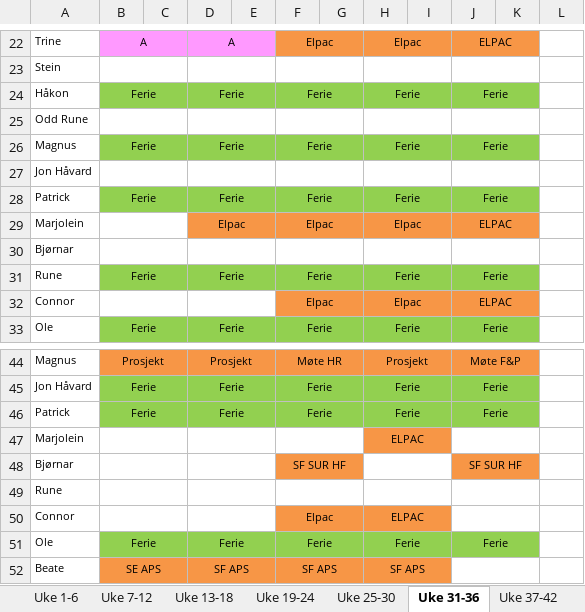
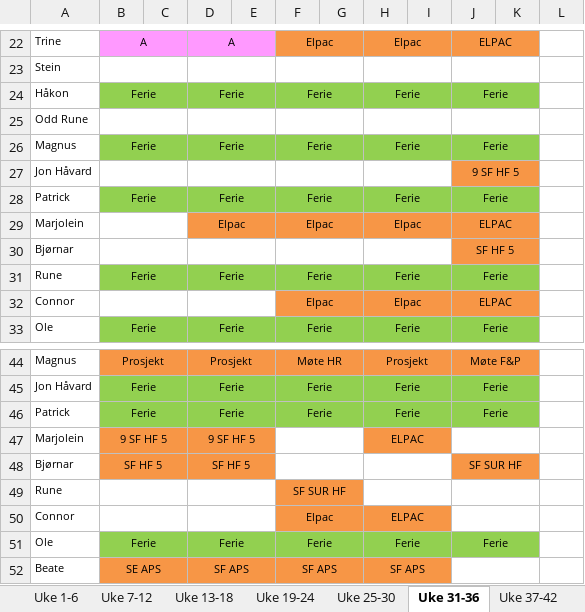
Before and after one commit to Zumcern/daily_status_public, an Excel workbook: input/Arbeidsplan simulatoroperatører.xlsx, sheet Uke 31-36, drawn as a sheet; only a part is shown, gaps mark what is left out; values as stored, in another font and other column widths than the file's, no borders; the diff names each change by its address in the sheet, - before the commit and + after, or states it on an @@ line.

Commit message:
Update arbeidsplan Excel from SharePoint

```diff
--- a/input/Arbeidsplan simulatoroperatører.xlsx (sheet Uke 31-36)
+++ b/input/Arbeidsplan simulatoroperatører.xlsx (sheet Uke 31-36)
-J27: (empty)
+J27: 9 SF HF 5
-J27:K27 fill: none
+J27:K27 fill: #F79646
-J30: (empty)
+J30: SF HF 5
-J30:K30 fill: none
+J30:K30 fill: #F79646
-B47: (empty)
+B47: 9 SF HF 5
-B47:E48 fill: none
+B47:E48 fill: #F79646
-D47: (empty)
+D47: 9 SF HF 5
-B48: (empty)
+B48: SF HF 5
-D48: (empty)
+D48: SF HF 5
-F48: SF SUR HF
+F48: (empty)
-F48:G48 fill: #F79646
+F48:G48 fill: none
-F49: (empty)
+F49: SF SUR HF
-F49:G49 fill: none
+F49:G49 fill: #F79646
```
